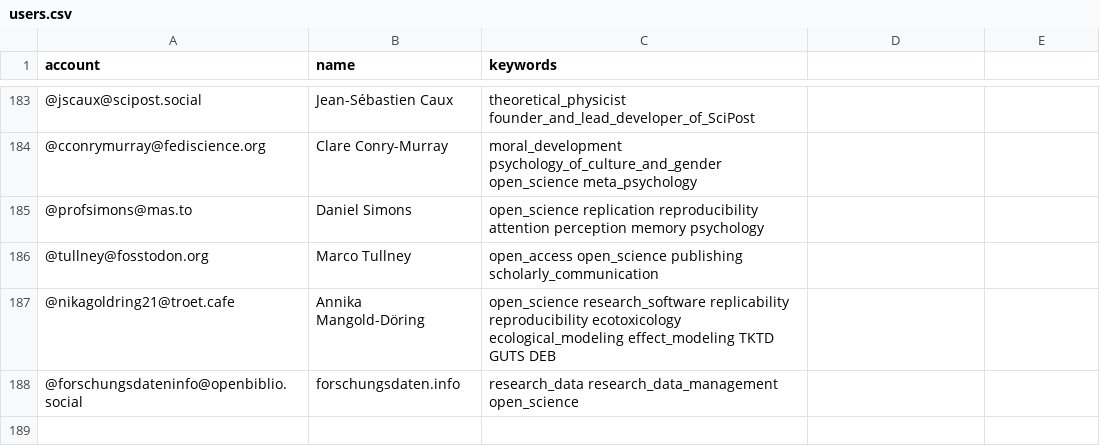
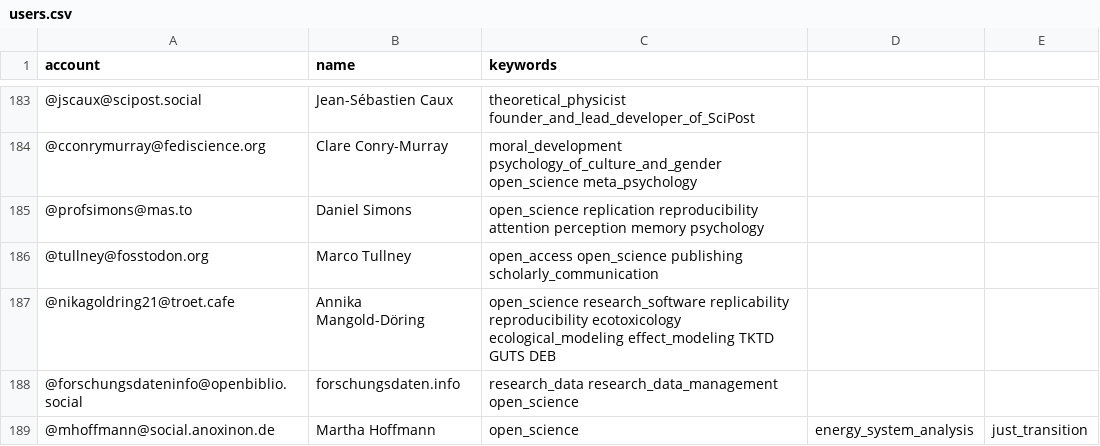
Before and after one commit to smach/Mastodon-OpenScience, a CSV file: resources/users.csv, drawn as a sheet; only a part is shown, gaps mark what is left out.

Commit message:
Add user: mhoffmann@social.anoxinon.de

```diff
--- a/resources/users.csv
+++ b/resources/users.csv
@@ -188 +188,2 @@ account,name,keywords
 @forschungsdateninfo@openbiblio.social,forschungsdaten.info,research_data research_data_management open_science
+@mhoffmann@social.anoxinon.de,Martha Hoffmann,open_science, energy_system_analysis, just_transition
```
